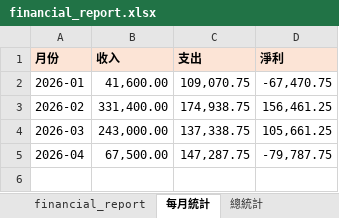
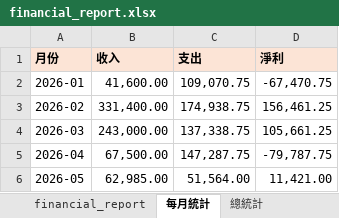
Before and after one commit to kadasup/money, an Excel workbook: financial_report.xlsx, sheet 每月統計, drawn as a sheet; values as stored, in another font and other column widths than the file's, no borders; the diff names each change by its address in the sheet, - before the commit and + after, or states it on an @@ line.

```diff
--- a/financial_report.xlsx (sheet 每月統計)
+++ b/financial_report.xlsx (sheet 每月統計)
+row 6: 2026-05 | 62,985.00 | 51,564.00 | 11,421.00
```
Also changed, not shown: sheet financial_report, sheet 總統計, 2 other files.
